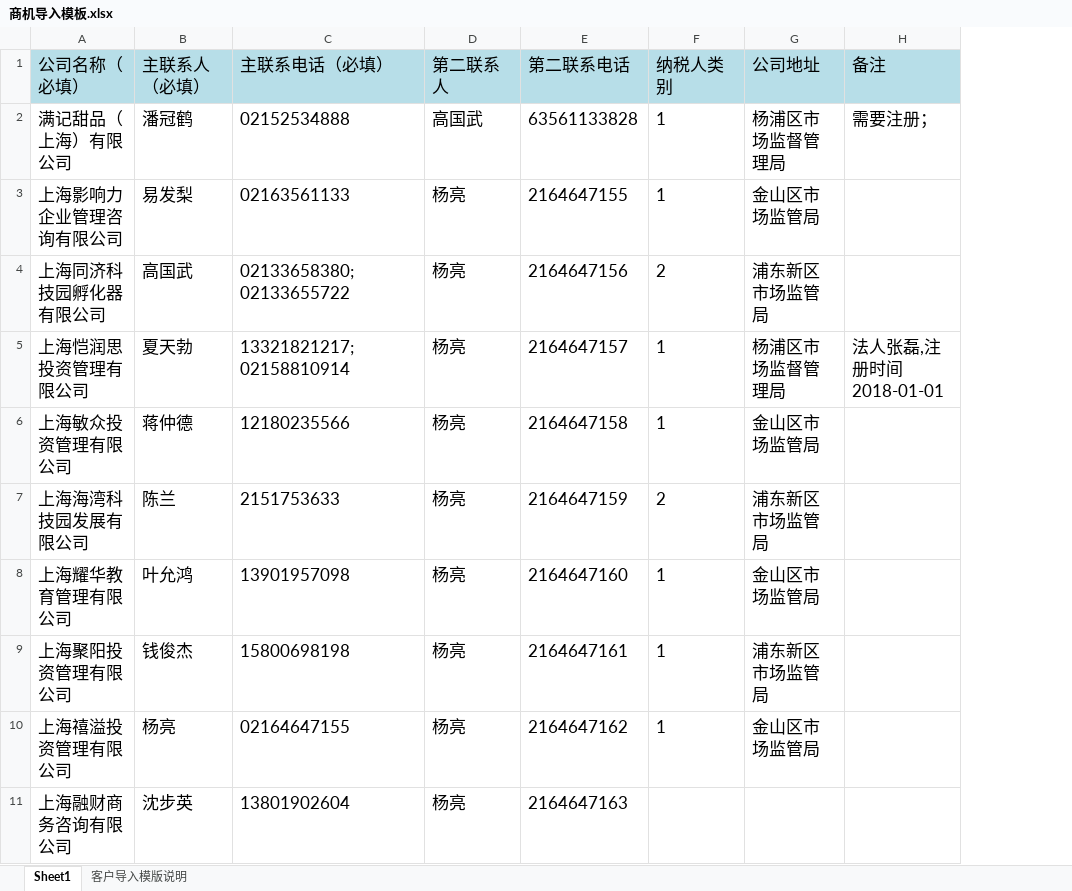
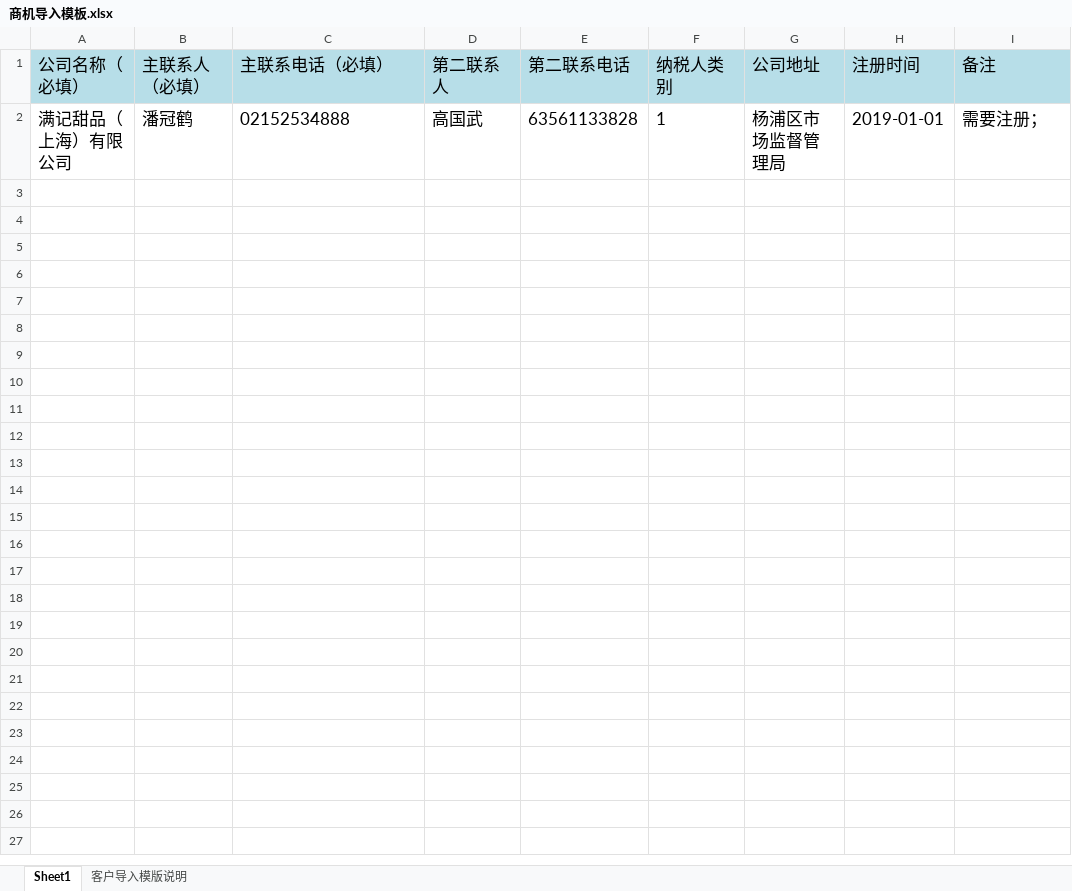
Before and after one commit to fangbao-0418/crm, an Excel workbook: src/assets/files/商机导入模板.xlsx, sheet Sheet1, drawn as a sheet; values as stored, in another font and other column widths than the file's, no borders; removed rows and columns are numbered as before the commit, all else as after; the diff names each change by its address in the sheet, - before the commit and + after, or states it on an @@ line.

```diff
--- a/src/assets/files/商机导入模板.xlsx (sheet Sheet1)
+++ b/src/assets/files/商机导入模板.xlsx (sheet Sheet1)
+column H (注册时间), row 2: 2019-01-01
-row 3: 上海影响力企业管理咨询有限公司 | 易发梨 | 02163561133 | 杨亮 | 2164647155 | 1 | 金山区市场监管局
-row 4: 上海同济科技园孵化器有限公司 | 高国武 | 02133658380;02133655722 | 杨亮 | 2164647156 | 2 | 浦东新区市场监管局
-row 5: 上海恺润思投资管理有限公司 | 夏天勃 | 13321821217;02158810914 | 杨亮 | 2164647157 | 1 | 杨浦区市场监督管理局 | 法人张磊,注册时间2018-01-01
-row 6: 上海敏众投资管理有限公司 | 蒋仲德 | 12180235566 | 杨亮 | 2164647158 | 1 | 金山区市场监管局
-row 7: 上海海湾科技园发展有限公司 | 陈兰 | 2151753633 | 杨亮 | 2164647159 | 2 | 浦东新区市场监管局
-row 8: 上海耀华教育管理有限公司 | 叶允鸿 | 13901957098 | 杨亮 | 2164647160 | 1 | 金山区市场监管局
-row 9: 上海聚阳投资管理有限公司 | 钱俊杰 | 15800698198 | 杨亮 | 2164647161 | 1 | 浦东新区市场监管局
-row 10: 上海禧溢投资管理有限公司 | 杨亮 | 02164647155 | 杨亮 | 2164647162 | 1 | 金山区市场监管局
-row 11: 上海融财商务咨询有限公司 | 沈步英 | 13801902604 | 杨亮 | 2164647163
```
Also changed, not shown: src/assets/files/客资导入模版.xlsx.
